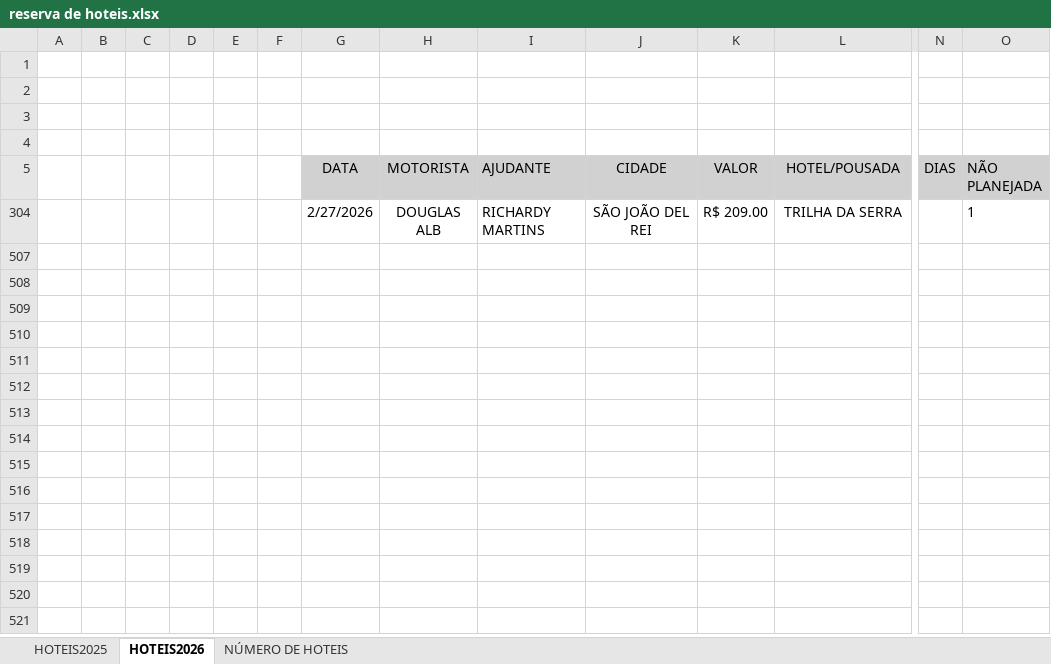
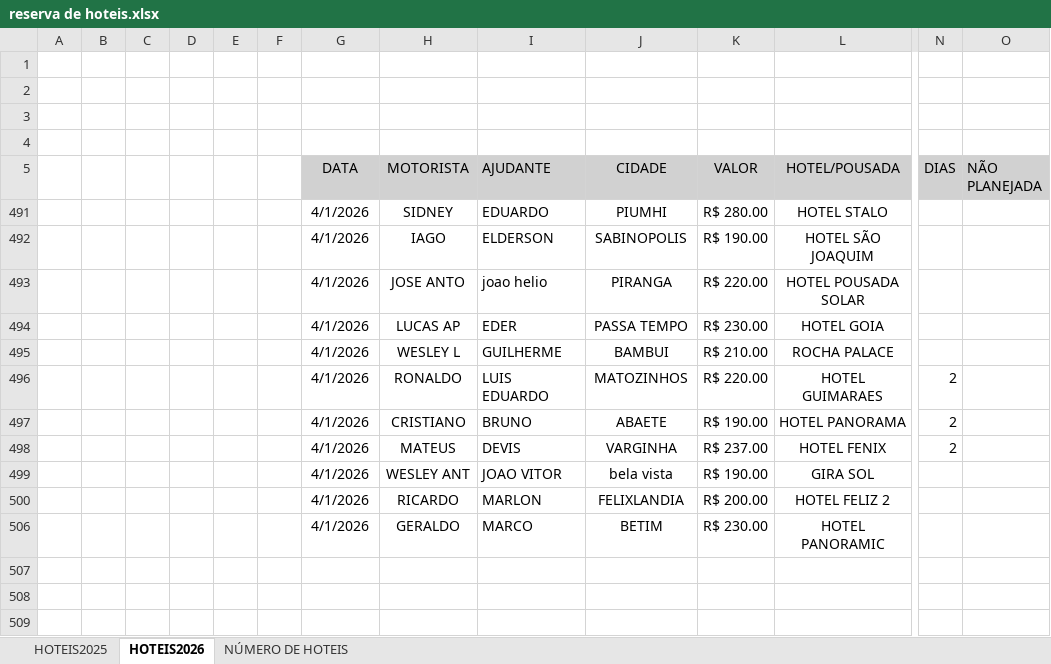
Before and after one commit to jhonnyoraculos/dashboard, an Excel workbook: data/reserva de hoteis.xlsx, sheet HOTEIS2026, drawn as a sheet; only a part is shown, gaps mark what is left out; the shorter side is filled out with more unchanged rows; values as stored, in another font and other column widths than the file's, no borders; removed rows and columns are numbered as before the commit, all else as after; rows hold the shown columns only; the diff names each change by its address in the sheet, - before the commit and + after, or states it on an @@ line.

```diff
--- a/data/reserva de hoteis.xlsx (sheet HOTEIS2026)
+++ b/data/reserva de hoteis.xlsx (sheet HOTEIS2026)
@@ row 304 hidden:  |  |  |  |  |  | 2/27/2026 | DOUGLAS ALB | RICHARDY MARTINS | SÃO JOÃO DEL REI | R$ 209.00 | TRILHA DA SERRA |  | 1 @@
@@ row 491 unhidden:  |  |  |  |  |  | 4/1/2026 | SIDNEY | EDUARDO | PIUMHI | R$ 280.00 | HOTEL STALO @@
@@ row 492 unhidden:  |  |  |  |  |  | 4/1/2026 | IAGO | ELDERSON | SABINOPOLIS | R$ 190.00 | HOTEL SÃO JOAQUIM @@
@@ row 493 unhidden:  |  |  |  |  |  | 4/1/2026 | JOSE ANTO | joao helio | PIRANGA | R$ 220.00 | HOTEL POUSADA SOLAR @@
@@ row 494 unhidden:  |  |  |  |  |  | 4/1/2026 | LUCAS AP | EDER | PASSA TEMPO | R$ 230.00 | HOTEL GOIA @@
@@ row 495 unhidden:  |  |  |  |  |  | 4/1/2026 | WESLEY L | GUILHERME | BAMBUI | R$ 210.00 | ROCHA PALACE @@
@@ row 496 unhidden:  |  |  |  |  |  | 4/1/2026 | RONALDO | LUIS EDUARDO | MATOZINHOS | R$ 220.00 | HOTEL GUIMARAES | 2 @@
@@ row 497 unhidden:  |  |  |  |  |  | 4/1/2026 | CRISTIANO | BRUNO | ABAETE | R$ 190.00 | HOTEL PANORAMA | 2 @@
@@ row 498 unhidden:  |  |  |  |  |  | 4/1/2026 | MATEUS | DEVIS | VARGINHA | R$ 237.00 | HOTEL FENIX | 2 @@
@@ row 499 unhidden:  |  |  |  |  |  | 4/1/2026 | WESLEY ANT | JOAO VITOR | bela vista | R$ 190.00 | GIRA SOL @@
@@ row 500 unhidden:  |  |  |  |  |  | 4/1/2026 | RICARDO | MARLON | FELIXLANDIA | R$ 200.00 | HOTEL FELIZ 2 @@
@@ row 506 unhidden:  |  |  |  |  |  | 4/1/2026 | GERALDO | MARCO | BETIM | R$ 230.00 | HOTEL PANORAMIC @@
```
Also changed, not shown: data/combustivel.xlsx, data/manutencao.xlsx.
